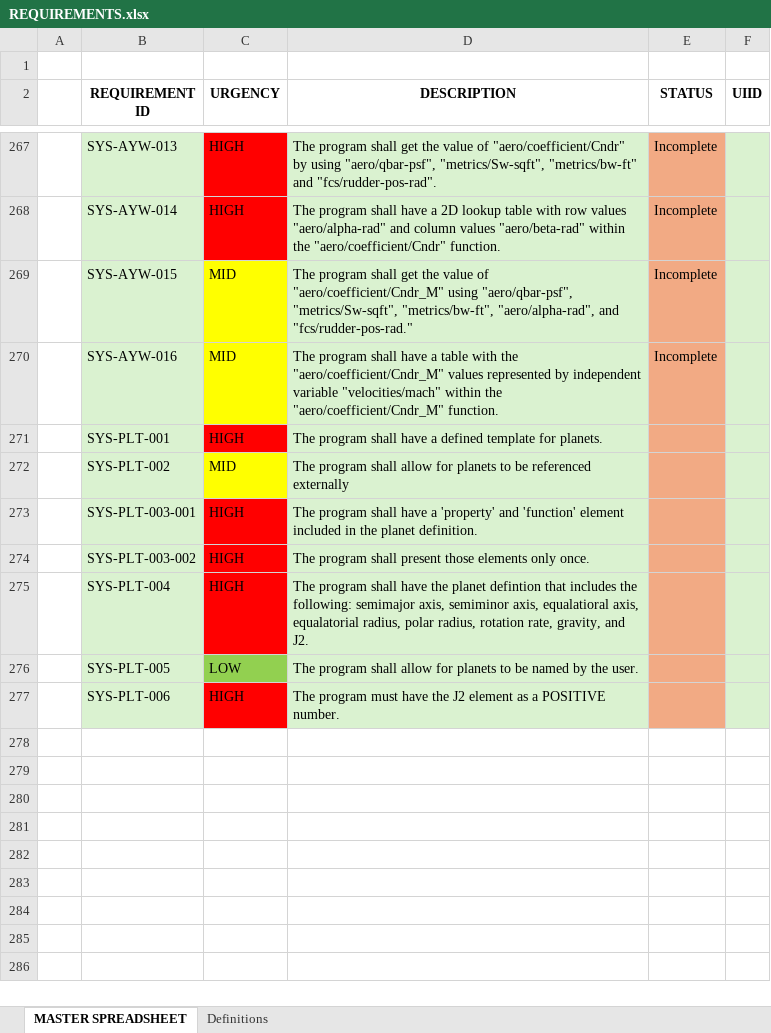
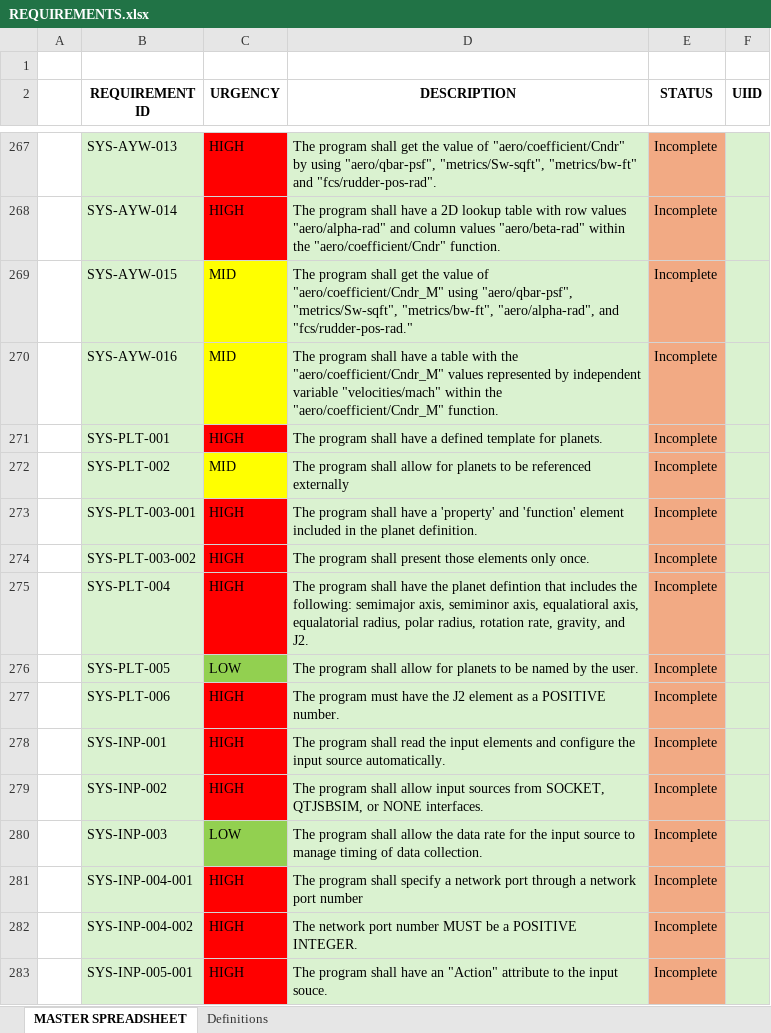
Before and after one commit to JC5467/jsbsimedit2, an Excel workbook: requirements_specification/REQUIREMENTS.xlsx, sheet MASTER SPREADSHEET, drawn as a sheet; only a part is shown, gaps mark what is left out; values as stored, in another font and other column widths than the file's, no borders; the diff names each change by its address in the sheet, - before the commit and + after, or states it on an @@ line.

Commit message:
Added requirements for input config.

```diff
--- a/requirements_specification/REQUIREMENTS.xlsx (sheet MASTER SPREADSHEET)
+++ b/requirements_specification/REQUIREMENTS.xlsx (sheet MASTER SPREADSHEET)
-E271:E277 (STATUS): (empty)
+E271:E277 (STATUS): Incomplete
+row 278:  | SYS-INP-001 | HIGH | The program shall read the input elements and configure the input source automatically. | Incomplete
+row 279:  | SYS-INP-002 | HIGH | The program shall allow input sources from SOCKET, QTJSBSIM, or NONE interfaces. | Incomplete
+row 280:  | SYS-INP-003 | LOW | The program shall allow the data rate for the input source to manage timing of data collection. | Incomplete
+row 281:  | SYS-INP-004-001 | HIGH | The program shall specify a network port through a network port number | Incomplete
+row 282:  | SYS-INP-004-002 | HIGH | The network port number MUST be a POSITIVE INTEGER. | Incomplete
+row 283:  | SYS-INP-005-001 | HIGH | The program shall have an "Action" attribute to the input souce. | Incomplete
```
Also changed, not shown: 1 other file.
